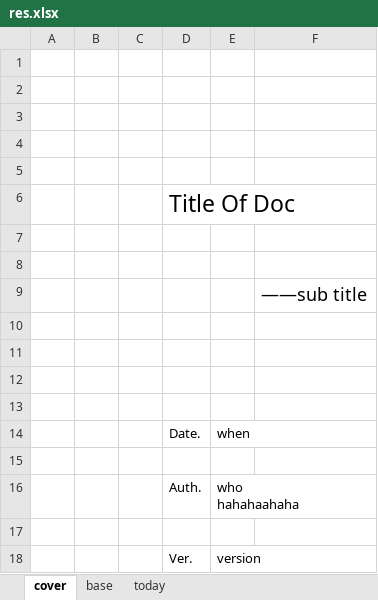
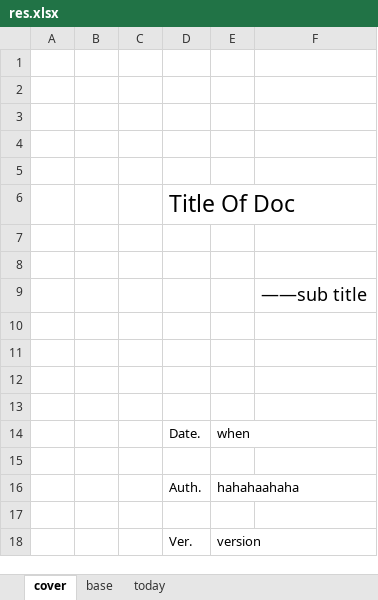
Before and after one commit to OSCGH/scripts, an Excel workbook: scripts/genxls/res.xlsx, sheet cover, drawn as a sheet; values as stored, in another font and other column widths than the file's, no borders; ↵ is a line break in a cell; the diff names each change by its address in the sheet, - before the commit and + after, or states it on an @@ line.

```diff
--- a/scripts/genxls/res.xlsx (sheet cover)
+++ b/scripts/genxls/res.xlsx (sheet cover)
-E16: who ↵ hahahaahaha
+E16: hahahaahaha
```
Also changed, not shown: sheet today, scripts/genxls/rule.xlsx.
